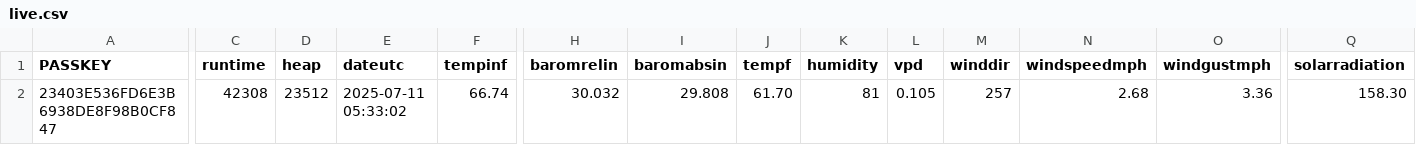
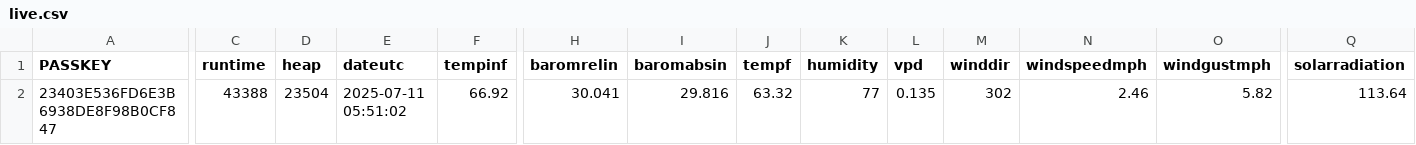
Before and after one commit to wetterzerbst/wetterdaten, a CSV file: data/live.csv, drawn as a sheet; only a part is shown, gaps mark what is left out; the diff covers the shown part only; the diff names each change by its address in the sheet, - before the commit and + after, or states it on an @@ line.

```diff
--- a/data/live.csv
+++ b/data/live.csv
-C2 (runtime): 42308
+C2 (runtime): 43388
-D2 (heap): 23512
+D2 (heap): 23504
-E2 (dateutc): 2025-07-11 05:33:02
+E2 (dateutc): 2025-07-11 05:51:02
-F2 (tempinf): 66.74
+F2 (tempinf): 66.92
-H2 (baromrelin): 30.032
+H2 (baromrelin): 30.041
-I2 (baromabsin): 29.808
+I2 (baromabsin): 29.816
-J2 (tempf): 61.70
+J2 (tempf): 63.32
-K2 (humidity): 81
+K2 (humidity): 77
-L2 (vpd): 0.105
+L2 (vpd): 0.135
-M2 (winddir): 257
+M2 (winddir): 302
-N2 (windspeedmph): 2.68
+N2 (windspeedmph): 2.46
-O2 (windgustmph): 3.36
+O2 (windgustmph): 5.82
-Q2 (solarradiation): 158.30
+Q2 (solarradiation): 113.64
```
Also changed, not shown: 2 edited cells elsewhere in this file, 2 other files.
